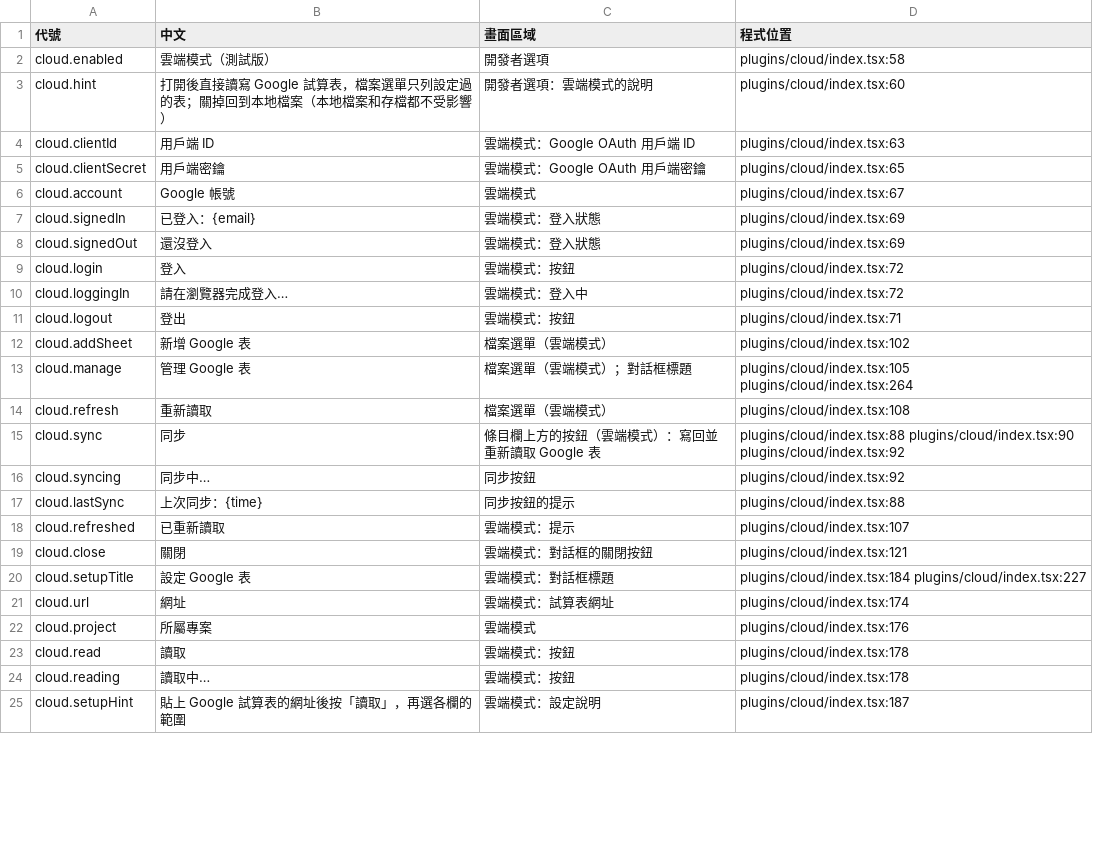
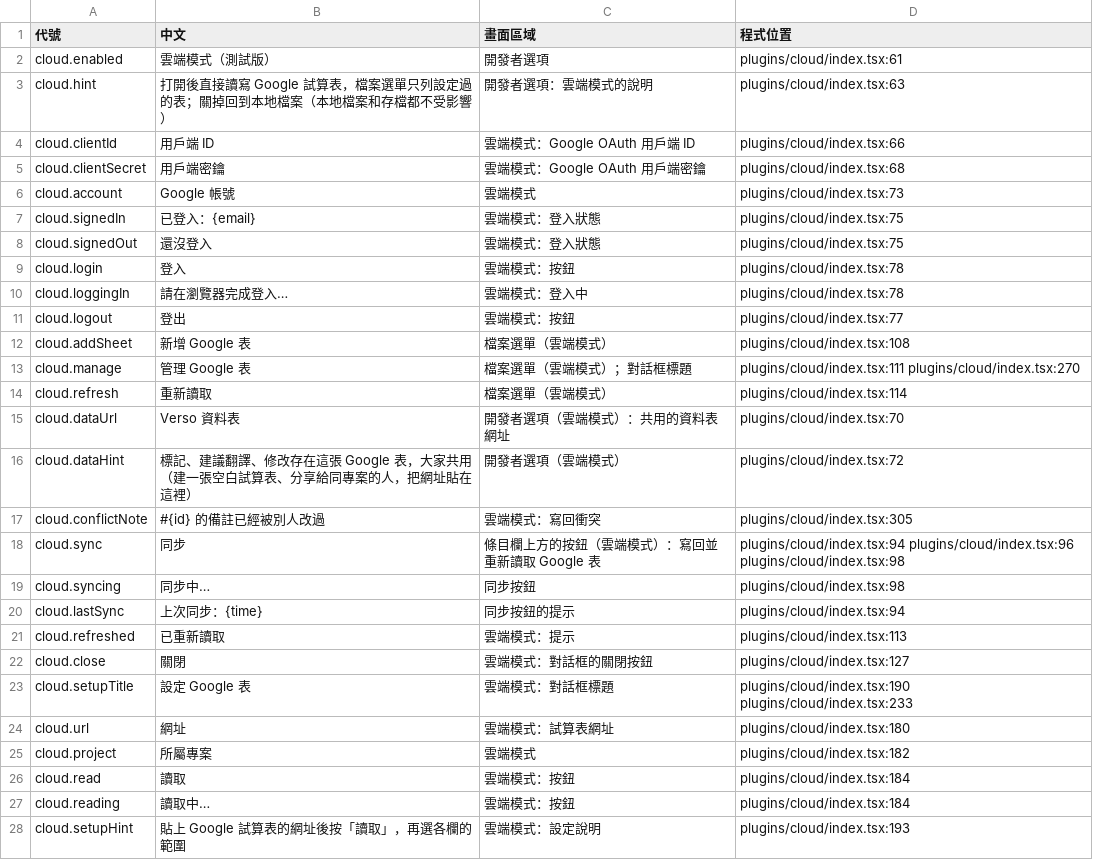
Before and after one commit to HolySheepp/Verso, a TSV file: i18n/字句清單.tsv, drawn as a sheet; only a part is shown; the diff covers the shown part only.

```diff
--- a/i18n/字句清單.tsv
+++ b/i18n/字句清單.tsv
@@ -1,25 +1,28 @@
 代號	中文	畫面區域	程式位置
-cloud.enabled	雲端模式（測試版）	開發者選項	plugins/cloud/index.tsx:58
-cloud.hint	打開後直接讀寫 Google 試算表，檔案選單只列設定過的表；關掉回到本地檔案（本地檔案和存檔都不受影響）	開發者選項：雲端模式的說明	plugins/cloud/index.tsx:60
-cloud.clientId	用戶端 ID	雲端模式：Google OAuth 用戶端 ID	plugins/cloud/index.tsx:63
-cloud.clientSecret	用戶端密鑰	雲端模式：Google OAuth 用戶端密鑰	plugins/cloud/index.tsx:65
-cloud.account	Google 帳號	雲端模式	plugins/cloud/index.tsx:67
-cloud.signedIn	已登入：{email}	雲端模式：登入狀態	plugins/cloud/index.tsx:69
-cloud.signedOut	還沒登入	雲端模式：登入狀態	plugins/cloud/index.tsx:69
-cloud.login	登入	雲端模式：按鈕	plugins/cloud/index.tsx:72
-cloud.loggingIn	請在瀏覽器完成登入…	雲端模式：登入中	plugins/cloud/index.tsx:72
-cloud.logout	登出	雲端模式：按鈕	plugins/cloud/index.tsx:71
-cloud.addSheet	新增 Google 表	檔案選單（雲端模式）	plugins/cloud/index.tsx:102
-cloud.manage	管理 Google 表	檔案選單（雲端模式）；對話框標題	plugins/cloud/index.tsx:105 plugins/cloud/index.tsx:264
-cloud.refresh	重新讀取	檔案選單（雲端模式）	plugins/cloud/index.tsx:108
-cloud.sync	同步	條目欄上方的按鈕（雲端模式）：寫回並重新讀取 Google 表	plugins/cloud/index.tsx:88 plugins/cloud/index.tsx:90 plugins/cloud/index.tsx:92
-cloud.syncing	同步中…	同步按鈕	plugins/cloud/index.tsx:92
-cloud.lastSync	上次同步：{time}	同步按鈕的提示	plugins/cloud/index.tsx:88
-cloud.refreshed	已重新讀取	雲端模式：提示	plugins/cloud/index.tsx:107
-cloud.close	關閉	雲端模式：對話框的關閉按鈕	plugins/cloud/index.tsx:121
-cloud.setupTitle	設定 Google 表	雲端模式：對話框標題	plugins/cloud/index.tsx:184 plugins/cloud/index.tsx:227
-cloud.url	網址	雲端模式：試算表網址	plugins/cloud/index.tsx:174
-cloud.project	所屬專案	雲端模式	plugins/cloud/index.tsx:176
-cloud.read	讀取	雲端模式：按鈕	plugins/cloud/index.tsx:178
-cloud.reading	讀取中…	雲端模式：按鈕	plugins/cloud/index.tsx:178
-cloud.setupHint	貼上 Google 試算表的網址後按「讀取」，再選各欄的範圍	雲端模式：設定說明	plugins/cloud/index.tsx:187
+cloud.enabled	雲端模式（測試版）	開發者選項	plugins/cloud/index.tsx:61
+cloud.hint	打開後直接讀寫 Google 試算表，檔案選單只列設定過的表；關掉回到本地檔案（本地檔案和存檔都不受影響）	開發者選項：雲端模式的說明	plugins/cloud/index.tsx:63
+cloud.clientId	用戶端 ID	雲端模式：Google OAuth 用戶端 ID	plugins/cloud/index.tsx:66
+cloud.clientSecret	用戶端密鑰	雲端模式：Google OAuth 用戶端密鑰	plugins/cloud/index.tsx:68
+cloud.account	Google 帳號	雲端模式	plugins/cloud/index.tsx:73
+cloud.signedIn	已登入：{email}	雲端模式：登入狀態	plugins/cloud/index.tsx:75
+cloud.signedOut	還沒登入	雲端模式：登入狀態	plugins/cloud/index.tsx:75
+cloud.login	登入	雲端模式：按鈕	plugins/cloud/index.tsx:78
+cloud.loggingIn	請在瀏覽器完成登入…	雲端模式：登入中	plugins/cloud/index.tsx:78
+cloud.logout	登出	雲端模式：按鈕	plugins/cloud/index.tsx:77
+cloud.addSheet	新增 Google 表	檔案選單（雲端模式）	plugins/cloud/index.tsx:108
+cloud.manage	管理 Google 表	檔案選單（雲端模式）；對話框標題	plugins/cloud/index.tsx:111 plugins/cloud/index.tsx:270
+cloud.refresh	重新讀取	檔案選單（雲端模式）	plugins/cloud/index.tsx:114
+cloud.dataUrl	Verso 資料表	開發者選項（雲端模式）：共用的資料表網址	plugins/cloud/index.tsx:70
+cloud.dataHint	標記、建議翻譯、修改存在這張 Google 表，大家共用（建一張空白試算表、分享給同專案的人，把網址貼在這裡）	開發者選項（雲端模式）	plugins/cloud/index.tsx:72
+cloud.conflictNote	#{id} 的備註已經被別人改過	雲端模式：寫回衝突	plugins/cloud/index.tsx:305
+cloud.sync	同步	條目欄上方的按鈕（雲端模式）：寫回並重新讀取 Google 表	plugins/cloud/index.tsx:94 plugins/cloud/index.tsx:96 plugins/cloud/index.tsx:98
+cloud.syncing	同步中…	同步按鈕	plugins/cloud/index.tsx:98
+cloud.lastSync	上次同步：{time}	同步按鈕的提示	plugins/cloud/index.tsx:94
+cloud.refreshed	已重新讀取	雲端模式：提示	plugins/cloud/index.tsx:113
+cloud.close	關閉	雲端模式：對話框的關閉按鈕	plugins/cloud/index.tsx:127
+cloud.setupTitle	設定 Google 表	雲端模式：對話框標題	plugins/cloud/index.tsx:190 plugins/cloud/index.tsx:233
+cloud.url	網址	雲端模式：試算表網址	plugins/cloud/index.tsx:180
+cloud.project	所屬專案	雲端模式	plugins/cloud/index.tsx:182
+cloud.read	讀取	雲端模式：按鈕	plugins/cloud/index.tsx:184
+cloud.reading	讀取中…	雲端模式：按鈕	plugins/cloud/index.tsx:184
+cloud.setupHint	貼上 Google 試算表的網址後按「讀取」，再選各欄的範圍	雲端模式：設定說明	plugins/cloud/index.tsx:193
```
Also changed, not shown: 43 edited cells elsewhere in this file, 13 other files.
